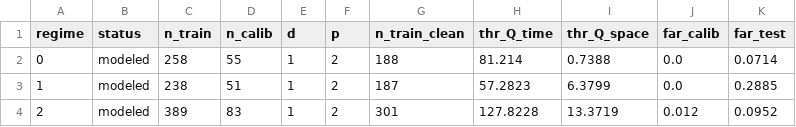
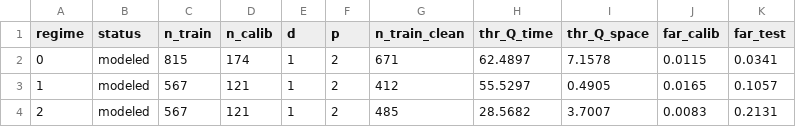
Before and after one commit to khamlica/optimisation_gta, a CSV file: artifacts/JFC2/regime_summary.csv, drawn as a sheet.

```diff
--- a/artifacts/JFC2/regime_summary.csv
+++ b/artifacts/JFC2/regime_summary.csv
@@ -1,4 +1,4 @@
 regime,status,n_train,n_calib,d,p,n_train_clean,thr_Q_time,thr_Q_space,far_calib,far_test
-0,modeled,258,55,1,2,188,81.214,0.7388,0.0,0.0714
-1,modeled,238,51,1,2,187,57.2823,6.3799,0.0,0.2885
-2,modeled,389,83,1,2,301,127.8228,13.3719,0.012,0.0952
+0,modeled,815,174,1,2,671,62.4897,7.1578,0.0115,0.0341
+1,modeled,567,121,1,2,412,55.5297,0.4905,0.0165,0.1057
+2,modeled,567,121,1,2,485,28.5682,3.7007,0.0083,0.2131
```
Also changed, not shown: artifacts/JFC1/regime_summary.csv, artifacts/JFC3/regime_summary.csv, 28 other files.
